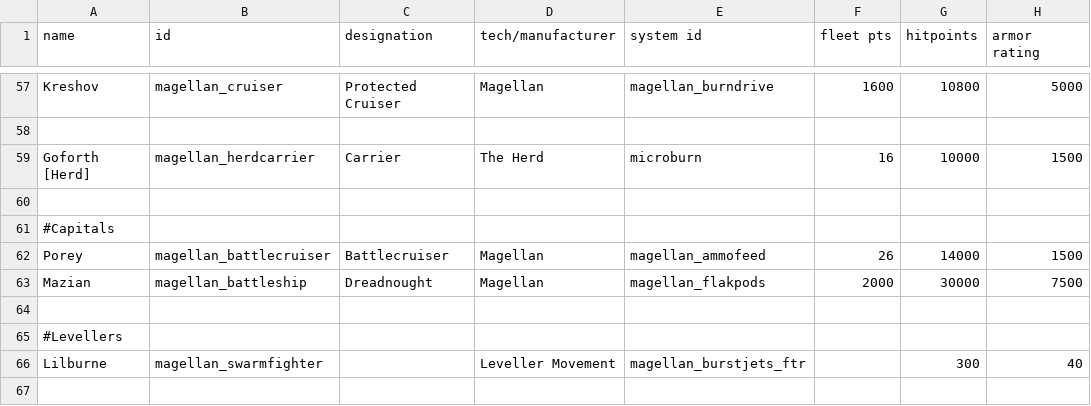
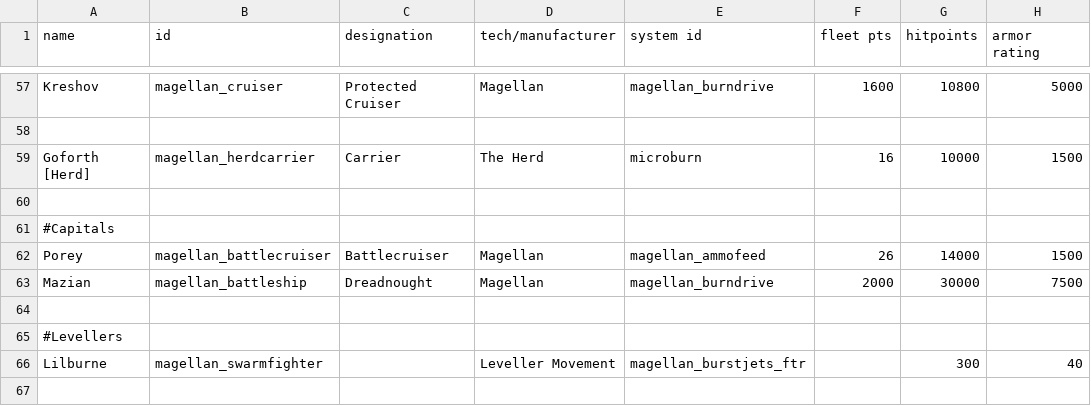
Before and after one commit to starsector-mods/magellan-protectorate-unified, a CSV file: data/hulls/ship_data.csv, drawn as a sheet; only a part is shown, gaps mark what is left out; the diff names each change by its address in the sheet, - before the commit and + after, or states it on an @@ line.

Commit message:
feat(mazian): integrate Area Defense Charges as Alt subsystem while keeping Burn Drive and front shield

```diff
--- a/data/hulls/ship_data.csv
+++ b/data/hulls/ship_data.csv
-E63 (system id): magellan_flakpods
+E63 (system id): magellan_burndrive
```
Also changed, not shown: 3 other files.
